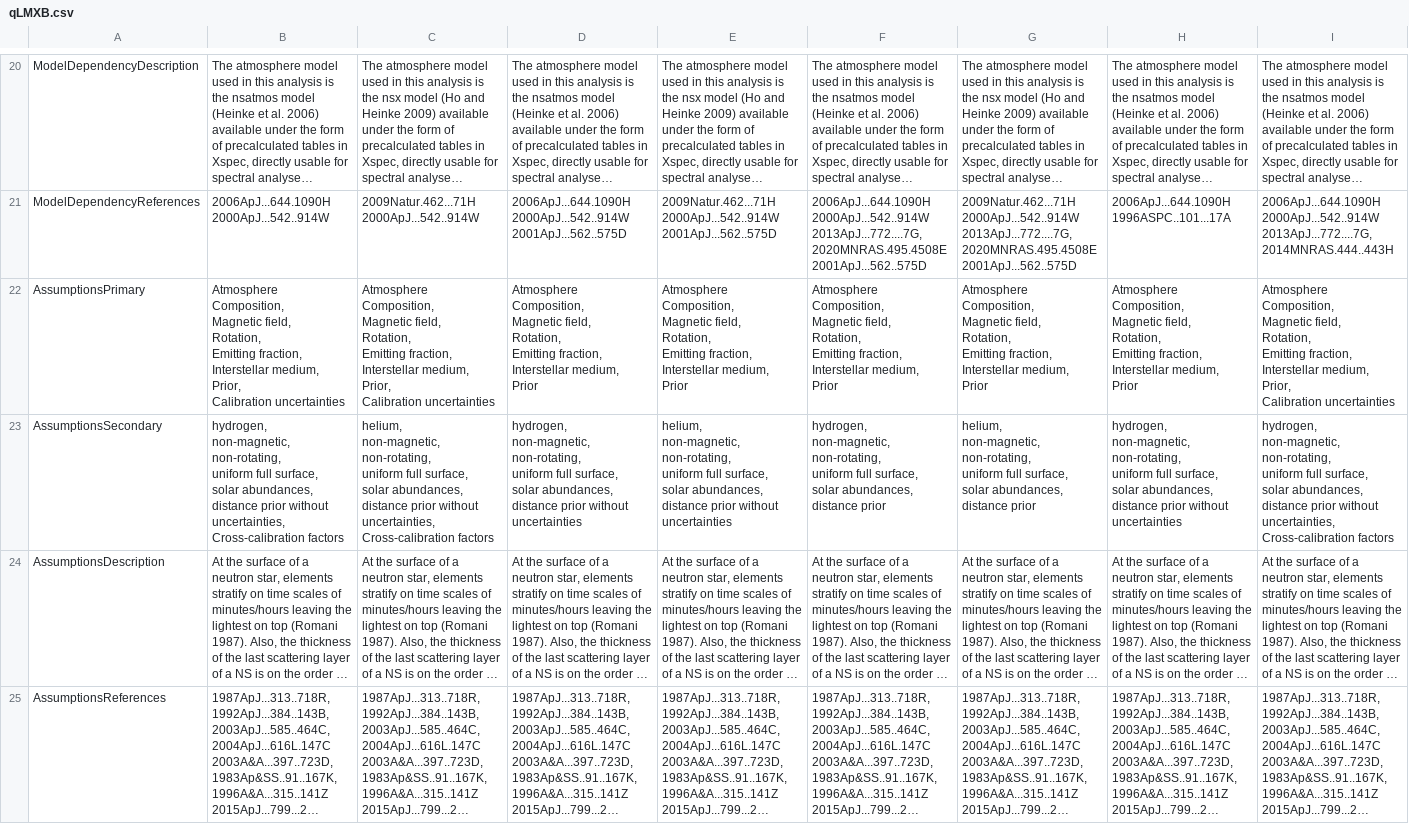
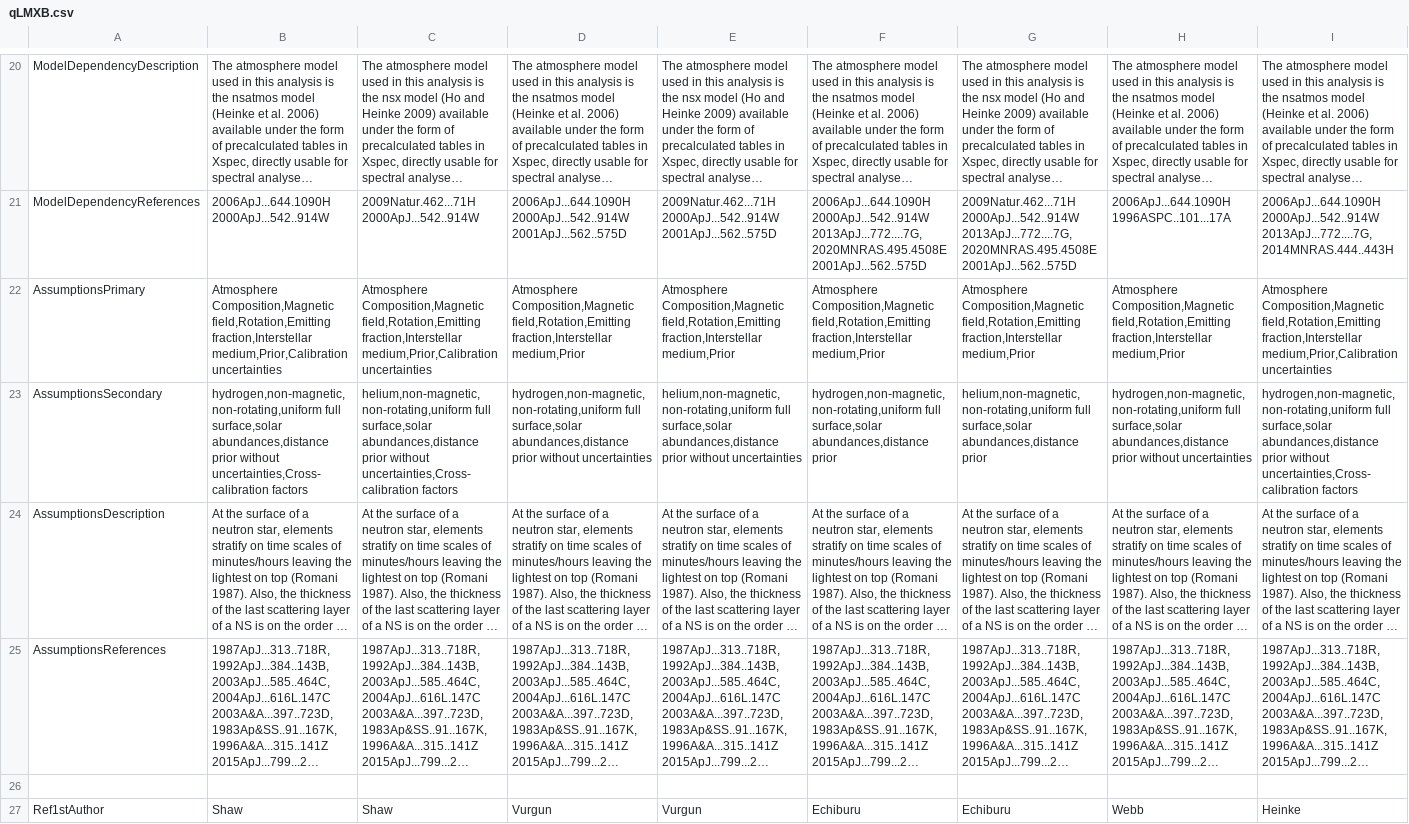
Before and after one commit to sguillot/CompARE, a CSV file: imports/qLMXB.csv, drawn as a sheet; only a part is shown, gaps mark what is left out; the shorter side is filled out with more unchanged rows; long unchanged cells end in …; ↵ is a line break in a cell; the diff covers the shown part only; the diff names each change by its address in the sheet, - before the commit and + after, or states it on an @@ line.

```diff
--- a/imports/qLMXB.csv
+++ b/imports/qLMXB.csv
-B22: Atmosphere Composition, ↵ Magnetic field, ↵ Rotation, ↵ Emitting fraction, ↵ Interstellar medium, ↵ Prior, ↵ Calibration uncertainties
+B22: Atmosphere Composition,Magnetic field,Rotation,Emitting fraction,Interstellar medium,Prior,Calibration uncertainties
-C22: Atmosphere Composition, ↵ Magnetic field, ↵ Rotation, ↵ Emitting fraction, ↵ Interstellar medium, ↵ Prior, ↵ Calibration uncertainties
+C22: Atmosphere Composition,Magnetic field,Rotation,Emitting fraction,Interstellar medium,Prior,Calibration uncertainties
-D22: Atmosphere Composition, ↵ Magnetic field, ↵ Rotation, ↵ Emitting fraction, ↵ Interstellar medium, ↵ Prior
+D22: Atmosphere Composition,Magnetic field,Rotation,Emitting fraction,Interstellar medium,Prior
-E22: Atmosphere Composition, ↵ Magnetic field, ↵ Rotation, ↵ Emitting fraction, ↵ Interstellar medium, ↵ Prior
+E22: Atmosphere Composition,Magnetic field,Rotation,Emitting fraction,Interstellar medium,Prior
-F22: Atmosphere Composition, ↵ Magnetic field, ↵ Rotation, ↵ Emitting fraction, ↵ Interstellar medium, ↵ Prior
+F22: Atmosphere Composition,Magnetic field,Rotation,Emitting fraction,Interstellar medium,Prior
-G22: Atmosphere Composition, ↵ Magnetic field, ↵ Rotation, ↵ Emitting fraction, ↵ Interstellar medium, ↵ Prior
+G22: Atmosphere Composition,Magnetic field,Rotation,Emitting fraction,Interstellar medium,Prior
-H22: Atmosphere Composition, ↵ Magnetic field, ↵ Rotation, ↵ Emitting fraction, ↵ Interstellar medium, ↵ Prior
+H22: Atmosphere Composition,Magnetic field,Rotation,Emitting fraction,Interstellar medium,Prior
-I22: Atmosphere Composition, ↵ Magnetic field, ↵ Rotation, ↵ Emitting fraction, ↵ Interstellar medium, ↵ Prior, ↵ Calibration uncertainties
+I22: Atmosphere Composition,Magnetic field,Rotation,Emitting fraction,Interstellar medium,Prior,Calibration uncertainties
-B23: hydrogen, ↵ non-magnetic, ↵ non-rotating, ↵ uniform full surface, ↵ solar abundances, ↵ distance prior without uncertainties, ↵ Cross-calibration factors
+B23: hydrogen,non-magnetic,non-rotating,uniform full surface,solar abundances,distance prior without uncertainties,Cross-calibration factors
-C23: helium, ↵ non-magnetic, ↵ non-rotating, ↵ uniform full surface, ↵ solar abundances, ↵ distance prior without uncertainties, ↵ Cross-calibration factors
+C23: helium,non-magnetic,non-rotating,uniform full surface,solar abundances,distance prior without uncertainties,Cross-calibration factors
-D23: hydrogen, ↵ non-magnetic, ↵ non-rotating, ↵ uniform full surface, ↵ solar abundances, ↵ distance prior without…
+D23: hydrogen,non-magnetic,non-rotating,uniform full surface,solar abundances,distance prior without…
-E23: helium, ↵ non-magnetic, ↵ non-rotating, ↵ uniform full surface, ↵ solar abundances, ↵ distance prior without…
+E23: helium,non-magnetic,non-rotating,uniform full surface,solar abundances,distance prior without…
-F23: hydrogen, ↵ non-magnetic, ↵ non-rotating, ↵ uniform full surface, ↵ solar abundances, ↵ distance prior
+F23: hydrogen,non-magnetic,non-rotating,uniform full surface,solar abundances,distance prior
-G23: helium, ↵ non-magnetic, ↵ non-rotating, ↵ uniform full surface, ↵ solar abundances, ↵ distance prior
+G23: helium,non-magnetic,non-rotating,uniform full surface,solar abundances,distance prior
-H23: hydrogen, ↵ non-magnetic, ↵ non-rotating, ↵ uniform full surface, ↵ solar abundances, ↵ distance prior without…
+H23: hydrogen,non-magnetic,non-rotating,uniform full surface,solar abundances,distance prior without…
-I23: hydrogen, ↵ non-magnetic, ↵ non-rotating, ↵ uniform full surface, ↵ solar abundances, ↵ distance prior without uncertainties, ↵ Cross-calibration factors
+I23: hydrogen,non-magnetic,non-rotating,uniform full surface,solar abundances,distance prior without uncertainties,Cross-calibration factors
```
Also changed, not shown: 40 edited cells elsewhere in this file, imports/PPM.csv, imports/coldMSP.csv, 1 other file.
